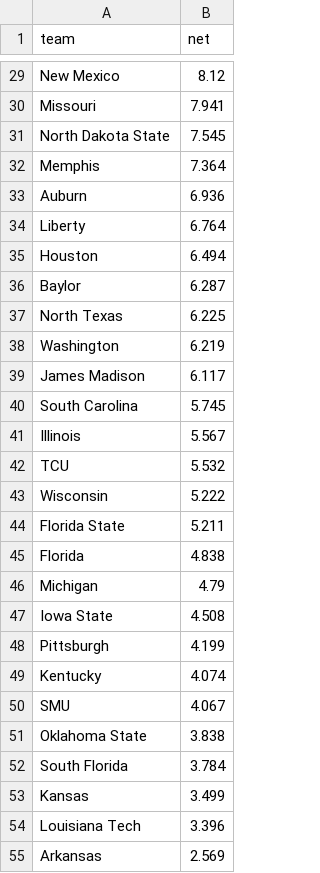
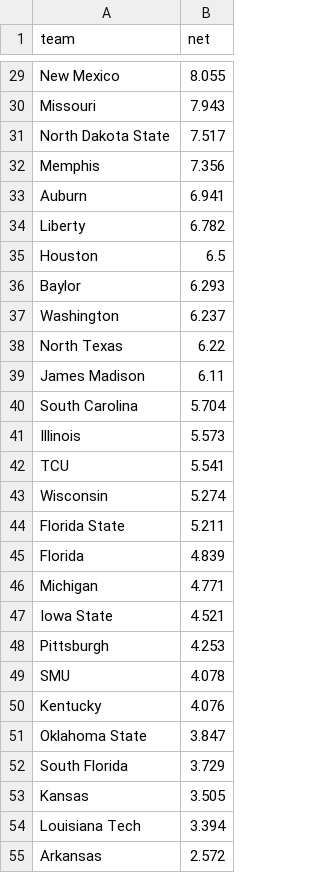
Before and after one commit to yuschajp/mlb_hits_model, a CSV file: data/cfb/ratings_2026_fbs.csv, drawn as a sheet; only a part is shown, gaps mark what is left out; removed rows and columns are numbered as before the commit, all else as after; the diff covers the shown part only; the diff names each change by its address in the sheet, - before the commit and + after, or states it on an @@ line.

```diff
--- a/data/cfb/ratings_2026_fbs.csv
+++ b/data/cfb/ratings_2026_fbs.csv
-B29 (net): 8.12
+B29 (net): 8.055
-B30 (net): 7.941
+B30 (net): 7.943
-B31 (net): 7.545
+B31 (net): 7.517
-B32 (net): 7.364
+B32 (net): 7.356
-B33 (net): 6.936
+B33 (net): 6.941
-B34 (net): 6.764
+B34 (net): 6.782
-B35 (net): 6.494
+B35 (net): 6.5
-B36 (net): 6.287
+B36 (net): 6.293
-row 37: North Texas | 6.225
-B37 (net): 6.219
+B37 (net): 6.237
+row 38: North Texas | 6.22
-B39 (net): 6.117
+B39 (net): 6.11
-B40 (net): 5.745
+B40 (net): 5.704
-B41 (net): 5.567
+B41 (net): 5.573
-B42 (net): 5.532
+B42 (net): 5.541
-B43 (net): 5.222
+B43 (net): 5.274
-B45 (net): 4.838
+B45 (net): 4.839
-B46 (net): 4.79
+B46 (net): 4.771
-B47 (net): 4.508
+B47 (net): 4.521
-B48 (net): 4.199
+B48 (net): 4.253
-row 49: Kentucky | 4.074
-B49 (net): 4.067
+B49 (net): 4.078
+row 50: Kentucky | 4.076
-B51 (net): 3.838
+B51 (net): 3.847
-B52 (net): 3.784
+B52 (net): 3.729
-B53 (net): 3.499
+B53 (net): 3.505
-B54 (net): 3.396
+B54 (net): 3.394
-B55 (net): 2.569
+B55 (net): 2.572
```
Also changed, not shown: 10 added rows, 10 removed rows and 97 edited cells elsewhere in this file, data/cfb/games_2026_all.csv, 1 other file.
